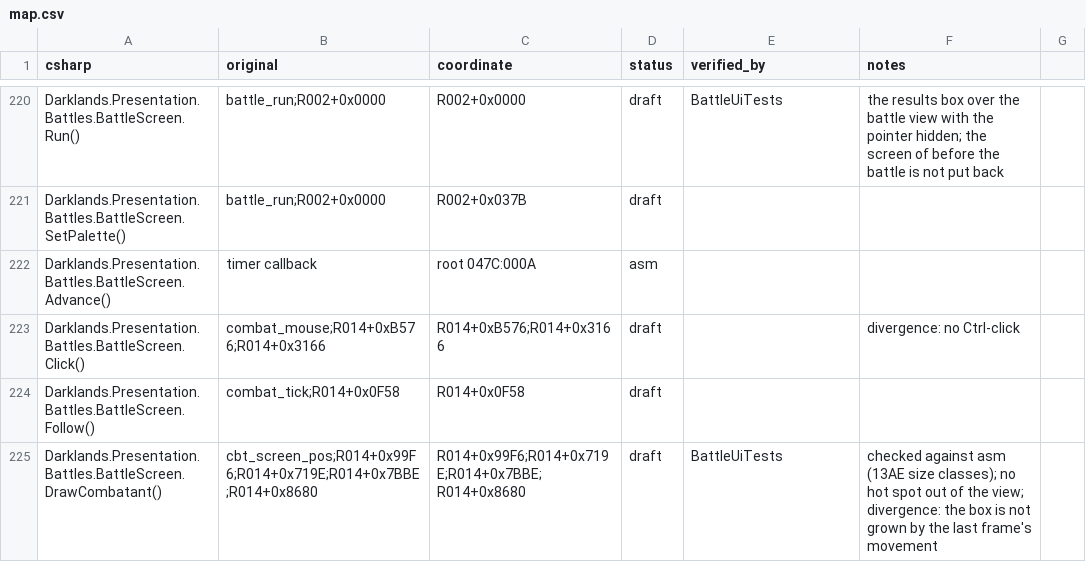
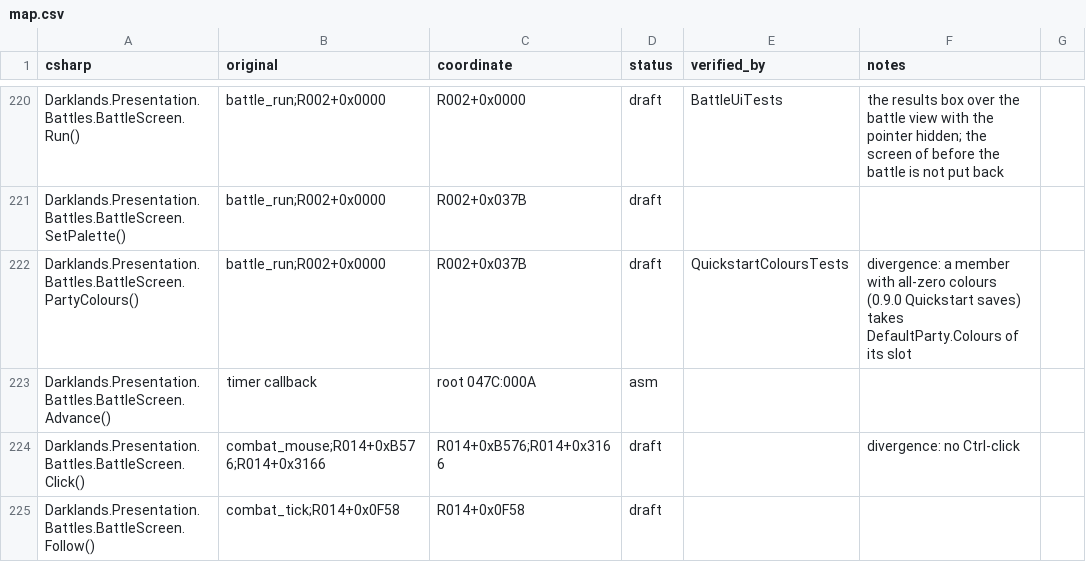
Before and after one commit to Arkana-Mechanika-Studios/darklands-restoration, a CSV file: docs/source-map/map.csv, drawn as a sheet; only a part is shown, gaps mark what is left out; the shorter side is filled out with more unchanged rows.

```diff
--- a/docs/source-map/map.csv
+++ b/docs/source-map/map.csv
@@ -221,2 +221,3 @@ Darklands.Presentation.Battles.BattleScreen.Run(),battle_run;R002+0x0000,R002+0x
 Darklands.Presentation.Battles.BattleScreen.SetPalette(),battle_run;R002+0x0000,R002+0x037B,draft,,
+Darklands.Presentation.Battles.BattleScreen.PartyColours(),battle_run;R002+0x0000,R002+0x037B,draft,QuickstartColoursTests,divergence: a member with all-zero colours (0.9.0 Quickstart saves) takes DefaultParty.Colours of its slot
 Darklands.Presentation.Battles.BattleScreen.Advance(),timer callback,root 047C:000A,asm,,
```
Also changed, not shown: docs/faithfulness/divergences.csv, docs/faithfulness/uncertain.csv, 9 other files.
